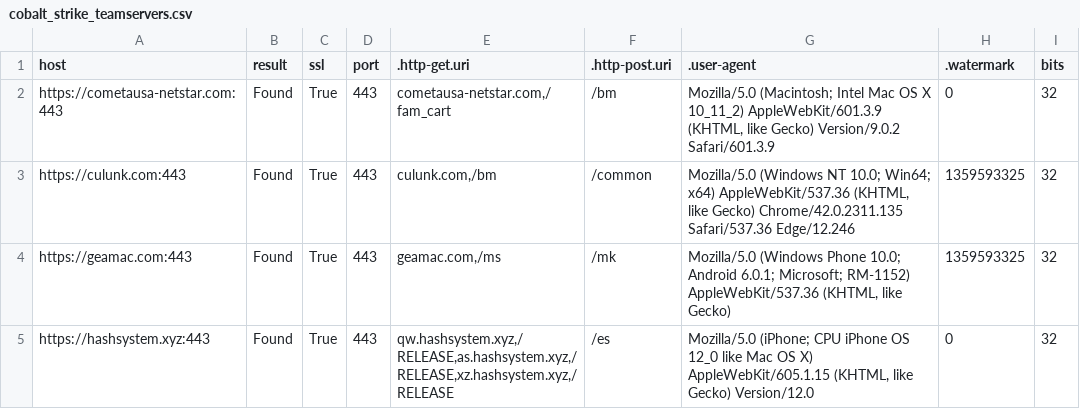
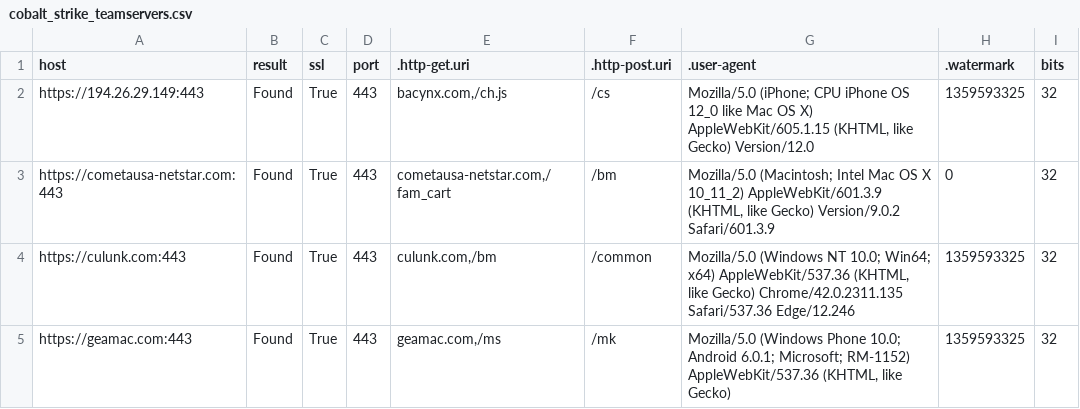
Before and after one commit to poppopdrivel/coba, a CSV file: cobalt_strike_teamservers.csv, drawn as a sheet; only a part is shown; the shorter side is filled out with more unchanged rows.

Commit message:
Update cobalt_strike_teamservers.csv

```diff
--- a/cobalt_strike_teamservers.csv
+++ b/cobalt_strike_teamservers.csv
@@ -1,2 +1,3 @@
 "host","result","ssl","port",".http-get.uri",".http-post.uri",".user-agent",".watermark","bits"
+"https://194.26.29.149:443","Found","True","443","bacynx.com,/ch.js","/cs","Mozilla/5.0 (iPhone; CPU iPhone OS 12_0 like Mac OS X) AppleWebKit/605.1.15 (KHTML, like Gecko) Version/12.0","1359593325","32"
 "https://cometausa-netstar.com:443","Found","True","443","cometausa-netstar.com,/fam_cart","/bm","Mozilla/5.0 (Macintosh; Intel Mac OS X 10_11_2) AppleWebKit/601.3.9 (KHTML, like Gecko) Version/9.0.2 Safari/601.3.9","0","32"
```
